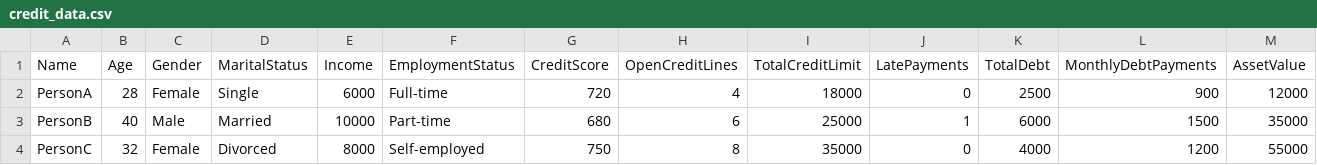
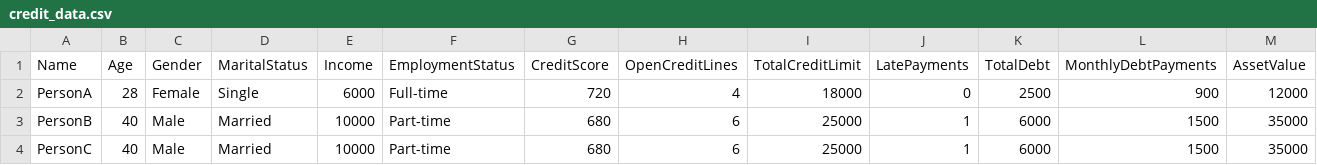
Before and after one commit to AganonIsaiah/Credit-Risk-Assessment-Tool, a CSV file: sampledatasets/credit_data.csv (was credit_data.csv), drawn as a sheet; only a part is shown; the diff covers the shown part only; the diff names each change by its address in the sheet, - before the commit and + after, or states it on an @@ line.

```diff
--- a/credit_data.csv
+++ b/sampledatasets/credit_data.csv
-B4 (Age): 32
+B4 (Age): 40
-C4 (Gender): Female
+C4 (Gender): Male
-D4 (MaritalStatus): Divorced
+D4 (MaritalStatus): Married
-E4 (Income): 8000
+E4 (Income): 10000
-F4 (EmploymentStatus): Self-employed
+F4 (EmploymentStatus): Part-time
-G4 (CreditScore): 750
+G4 (CreditScore): 680
-H4 (OpenCreditLines): 8
+H4 (OpenCreditLines): 6
-I4 (TotalCreditLimit): 35000
+I4 (TotalCreditLimit): 25000
-J4 (LatePayments): 0
+J4 (LatePayments): 1
-K4 (TotalDebt): 4000
+K4 (TotalDebt): 6000
-L4 (MonthlyDebtPayments): 1200
+L4 (MonthlyDebtPayments): 1500
-M4 (AssetValue): 55000
+M4 (AssetValue): 35000
```
Also changed, not shown: 1 edited cell elsewhere in this file, 9 other files.
